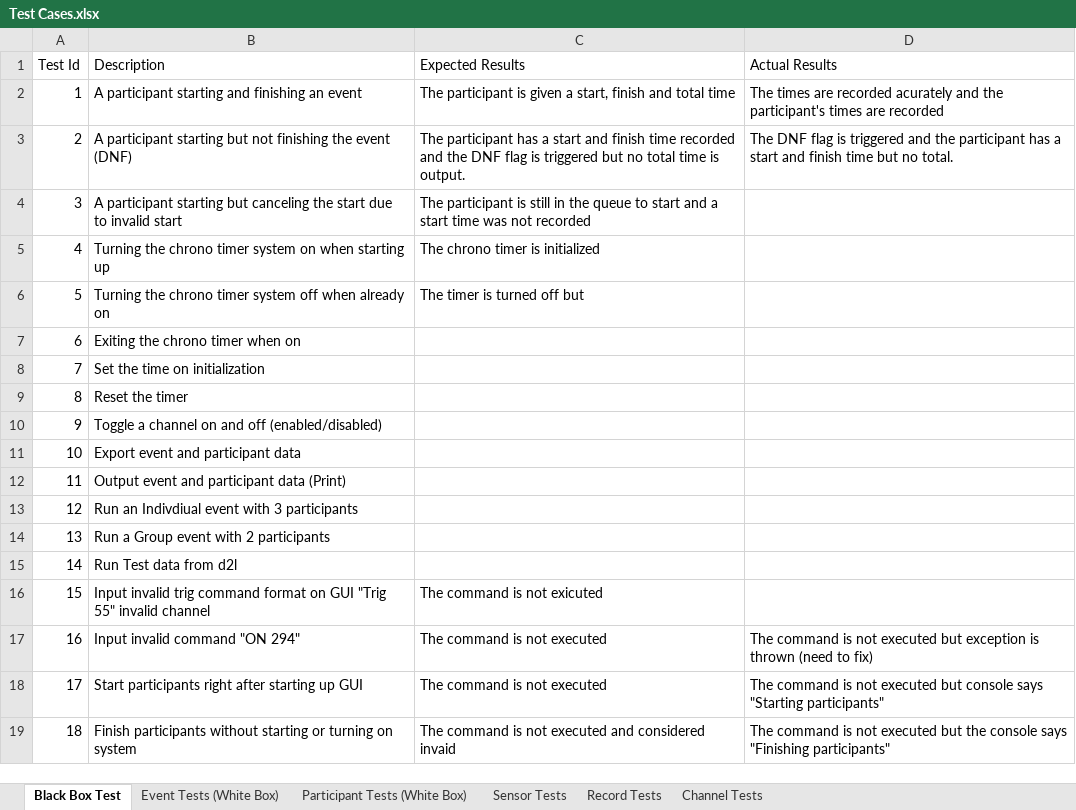
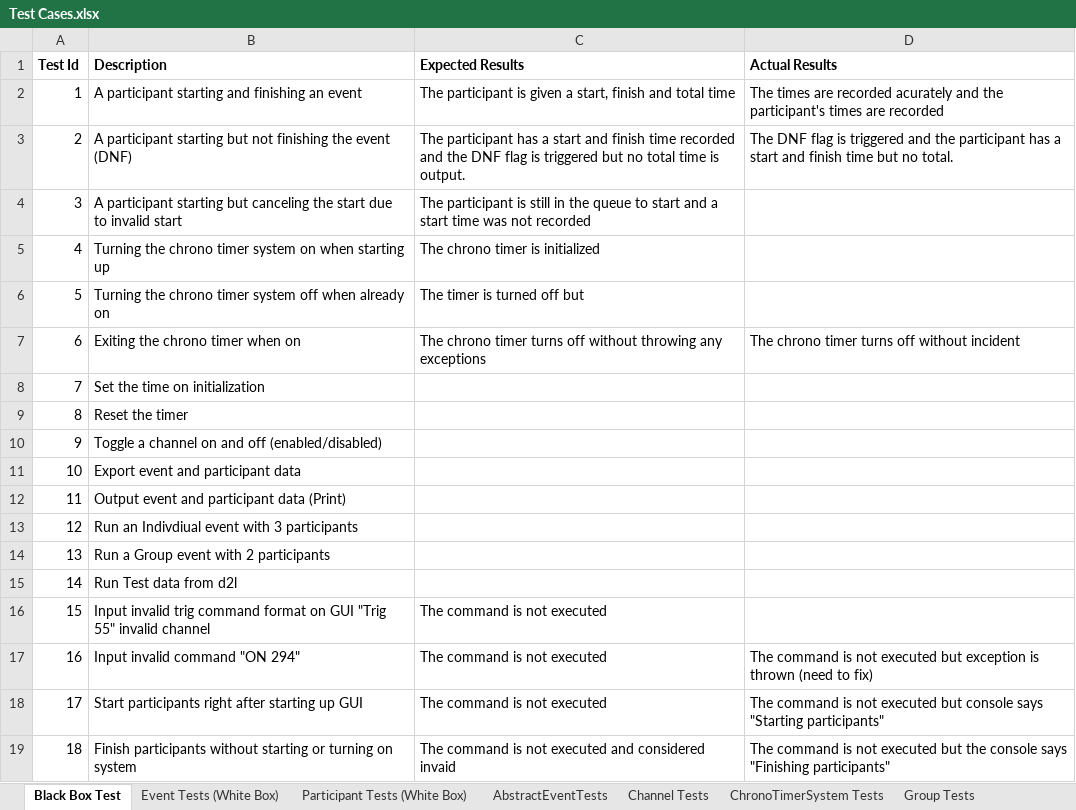
Before and after one commit to ZeroCoolX/ZeroCoolRepo, an Excel workbook: required_project_files/Test Cases.xlsx, sheet Black Box Test, drawn as a sheet; values as stored, in another font and other column widths than the file's, no borders; the diff names each change by its address in the sheet, - before the commit and + after, or states it on an @@ line.

Commit message:
Updated test cases document

```diff
--- a/required_project_files/Test Cases.xlsx (sheet Black Box Test)
+++ b/required_project_files/Test Cases.xlsx (sheet Black Box Test)
+sheet tab: AbstractEventTests
+sheet tab: ChronoTimerSystem Tests
+sheet tab: Group Tests
-A1:D1 bold: off
+A1:D1 bold: on
-C7 (Expected Results): (empty)
+C7 (Expected Results): The chrono timer turns off without throwing any exceptions
-D7 (Actual Results): (empty)
+D7 (Actual Results): The chrono timer turns off without incident
-C16 (Expected Results): The command is not exicuted
+C16 (Expected Results): The command is not executed
```
Also changed, not shown: sheet Record Tests, sheet Sensor Tests, sheet Participant Tests (White Box), sheet Event Tests (White Box), sheet Channel Tests, other sheet tabs.
